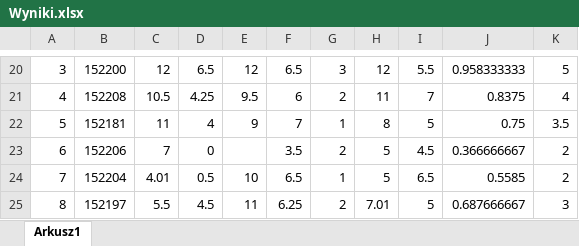
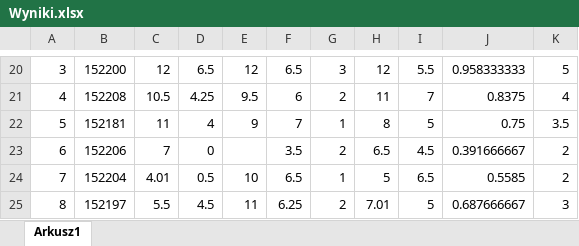
Before and after one commit to mpenarprz/BazyDanychI4, an Excel workbook: Wyniki/Wyniki.xlsx, sheet Arkusz1, drawn as a sheet; only a part is shown, gaps mark what is left out; values as stored, in another font and other column widths than the file's, no borders; table styles not drawn; the diff names each change by its address in the sheet, - before the commit and + after, or states it on an @@ line.

```diff
--- a/Wyniki/Wyniki.xlsx (sheet Arkusz1)
+++ b/Wyniki/Wyniki.xlsx (sheet Arkusz1)
-H23: 5
+H23: 6.5
-J23: 0.366666667
+J23: 0.391666667
```
Also changed, not shown: 2 other files.
